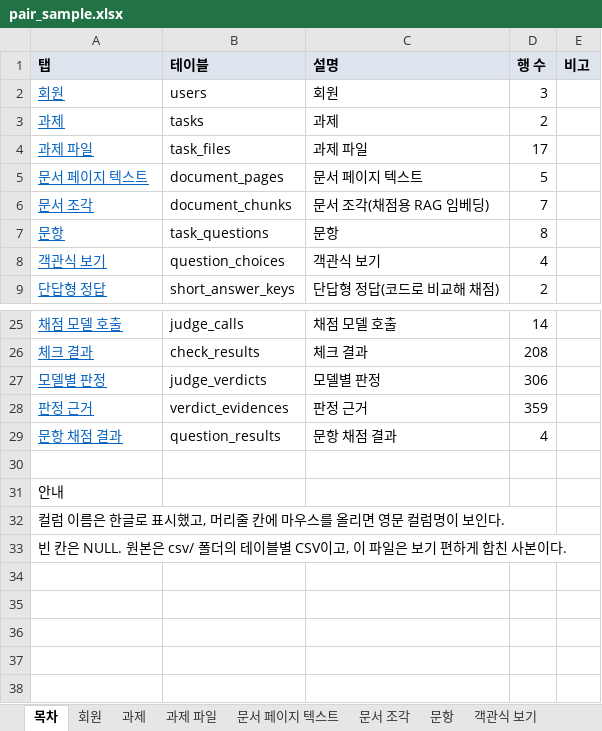
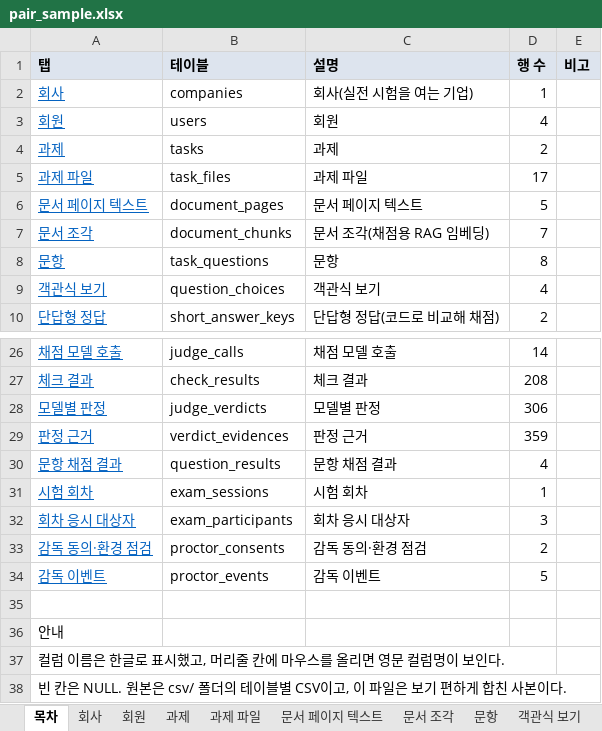
Before and after one commit to KosAmigo/pAIr-front, an Excel workbook: docs/erd/sample/pair_sample.xlsx, sheet 목차, drawn as a sheet; only a part is shown, gaps mark what is left out; values as stored, in another font and other column widths than the file's, no borders; addresses are those after the commit; the diff names each change by its address in the sheet, - before the commit and + after, or states it on an @@ line.

```diff
--- a/docs/erd/sample/pair_sample.xlsx (sheet 목차)
+++ b/docs/erd/sample/pair_sample.xlsx (sheet 목차)
+sheet tab: 회사
+row 2: 회사 | companies | 회사(실전 시험을 여는 기업) | 1
-D3 (행 수): 3
+D3 (행 수): 4
+row 31: 시험 회차 | exam_sessions | 시험 회차 | 1
+row 32: 회차 응시 대상자 | exam_participants | 회차 응시 대상자 | 3
+row 33: 감독 동의·환경 점검 | proctor_consents | 감독 동의·환경 점검 | 2
+row 34: 감독 이벤트 | proctor_events | 감독 이벤트 | 5
```
Also changed, not shown: sheet 회원, sheet 응시, other sheet tabs, 15 other files.
